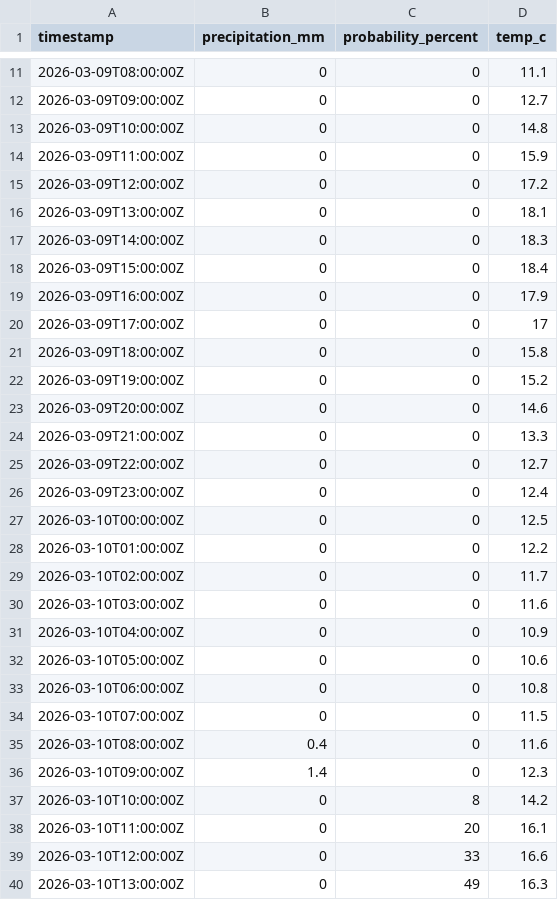
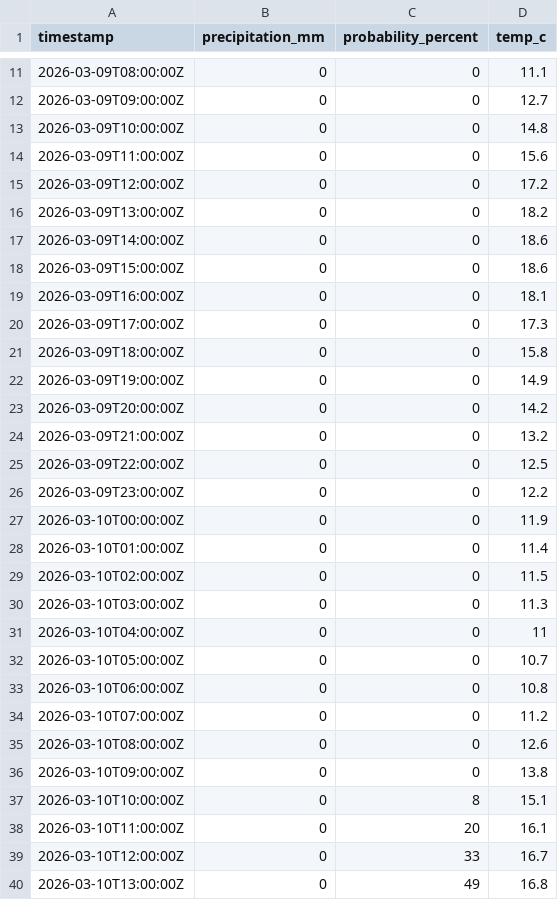
Before and after one commit to anihot/SCIU_THALESruhr, a CSV file: data/processed/weather_forecast.csv, drawn as a sheet; only a part is shown, gaps mark what is left out; the diff covers the shown part only.

```diff
--- a/data/processed/weather_forecast.csv
+++ b/data/processed/weather_forecast.csv
@@ -13,28 +13,28 @@ timestamp,precipitation_mm,probability_percent,temp_c
 2026-03-09T10:00:00Z,0,0,14.8
-2026-03-09T11:00:00Z,0,0,15.9
+2026-03-09T11:00:00Z,0,0,15.6
 2026-03-09T12:00:00Z,0,0,17.2
-2026-03-09T13:00:00Z,0,0,18.1
-2026-03-09T14:00:00Z,0,0,18.3
-2026-03-09T15:00:00Z,0,0,18.4
-2026-03-09T16:00:00Z,0,0,17.9
-2026-03-09T17:00:00Z,0,0,17
+2026-03-09T13:00:00Z,0,0,18.2
+2026-03-09T14:00:00Z,0,0,18.6
+2026-03-09T15:00:00Z,0,0,18.6
+2026-03-09T16:00:00Z,0,0,18.1
+2026-03-09T17:00:00Z,0,0,17.3
 2026-03-09T18:00:00Z,0,0,15.8
-2026-03-09T19:00:00Z,0,0,15.2
-2026-03-09T20:00:00Z,0,0,14.6
-2026-03-09T21:00:00Z,0,0,13.3
-2026-03-09T22:00:00Z,0,0,12.7
-2026-03-09T23:00:00Z,0,0,12.4
-2026-03-10T00:00:00Z,0,0,12.5
-2026-03-10T01:00:00Z,0,0,12.2
-2026-03-10T02:00:00Z,0,0,11.7
-2026-03-10T03:00:00Z,0,0,11.6
-2026-03-10T04:00:00Z,0,0,10.9
-2026-03-10T05:00:00Z,0,0,10.6
+2026-03-09T19:00:00Z,0,0,14.9
+2026-03-09T20:00:00Z,0,0,14.2
+2026-03-09T21:00:00Z,0,0,13.2
+2026-03-09T22:00:00Z,0,0,12.5
+2026-03-09T23:00:00Z,0,0,12.2
+2026-03-10T00:00:00Z,0,0,11.9
+2026-03-10T01:00:00Z,0,0,11.4
+2026-03-10T02:00:00Z,0,0,11.5
+2026-03-10T03:00:00Z,0,0,11.3
+2026-03-10T04:00:00Z,0,0,11
+2026-03-10T05:00:00Z,0,0,10.7
 2026-03-10T06:00:00Z,0,0,10.8
-2026-03-10T07:00:00Z,0,0,11.5
-2026-03-10T08:00:00Z,0.4,0,11.6
-2026-03-10T09:00:00Z,1.4,0,12.3
-2026-03-10T10:00:00Z,0,8,14.2
+2026-03-10T07:00:00Z,0,0,11.2
+2026-03-10T08:00:00Z,0,0,12.6
+2026-03-10T09:00:00Z,0,0,13.8
+2026-03-10T10:00:00Z,0,8,15.1
 2026-03-10T11:00:00Z,0,20,16.1
-2026-03-10T12:00:00Z,0,33,16.6
-2026-03-10T13:00:00Z,0,49,16.3
+2026-03-10T12:00:00Z,0,33,16.7
+2026-03-10T13:00:00Z,0,49,16.8
```
Also changed, not shown: 54 edited cells elsewhere in this file, 13 other files.
